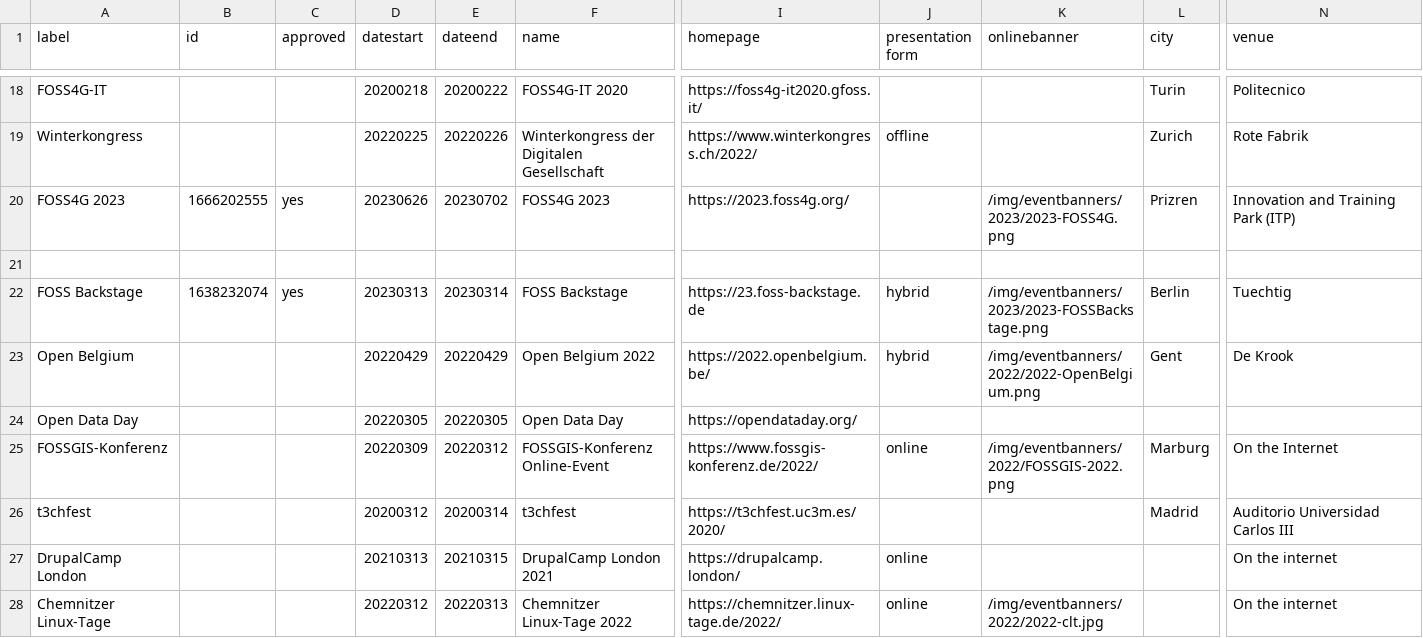
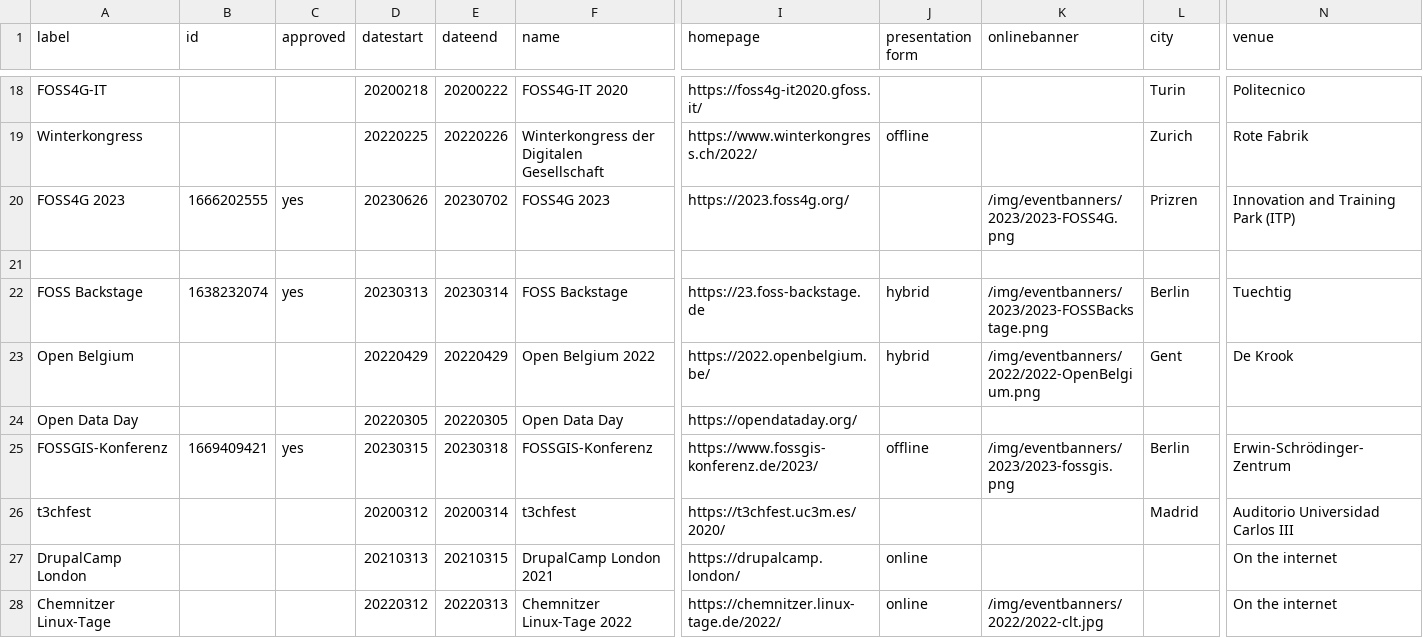
Before and after one commit to foss-events/website, a CSV file: data/2023_events_db.csv, drawn as a sheet; only a part is shown, gaps mark what is left out; the diff covers the shown part only; the diff names each change by its address in the sheet, - before the commit and + after, or states it on an @@ line.

Commit message:
adding fossgis

```diff
--- a/data/2023_events_db.csv
+++ b/data/2023_events_db.csv
-B25 (id): (empty)
+B25 (id): 1669409421
-C25 (approved): (empty)
+C25 (approved): yes
-D25 (datestart): 20220309
+D25 (datestart): 20230315
-E25 (dateend): 20220312
+E25 (dateend): 20230318
-F25 (name): FOSSGIS-Konferenz Online-Event
+F25 (name): FOSSGIS-Konferenz
-I25 (homepage): https://www.fossgis-konferenz.de/2022/
+I25 (homepage): https://www.fossgis-konferenz.de/2023/
-J25 (presentation form): online
+J25 (presentation form): offline
-K25 (onlinebanner): /img/eventbanners/2022/FOSSGIS-2022.png
+K25 (onlinebanner): /img/eventbanners/2023/2023-fossgis.png
-L25 (city): Marburg
+L25 (city): Berlin
-N25 (venue): On the Internet
+N25 (venue): Erwin-Schrödinger-Zentrum
```
Also changed, not shown: 13 edited cells elsewhere in this file, 1 other file.
